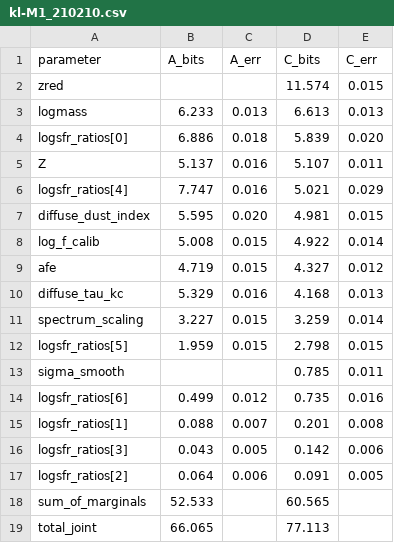
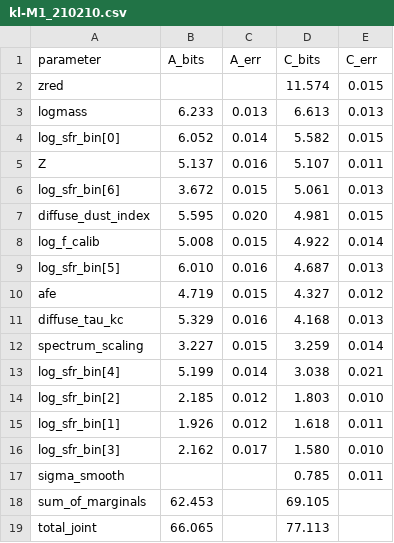
Before and after one commit to potatoist314/cosmic-chronometers-jwst, a CSV file: wiki/analyses/m1-210210-reference/kl-M1_210210.csv, drawn as a sheet.

```diff
--- a/wiki/analyses/m1-210210-reference/kl-M1_210210.csv
+++ b/wiki/analyses/m1-210210-reference/kl-M1_210210.csv
@@ -3,7 +3,8 @@ zred,,,11.574,0.015
 logmass,6.233,0.013,6.613,0.013
-logsfr_ratios[0],6.886,0.018,5.839,0.020
+log_sfr_bin[0],6.052,0.014,5.582,0.015
 Z,5.137,0.016,5.107,0.011
-logsfr_ratios[4],7.747,0.016,5.021,0.029
+log_sfr_bin[6],3.672,0.015,5.061,0.013
 diffuse_dust_index,5.595,0.020,4.981,0.015
 log_f_calib,5.008,0.015,4.922,0.014
+log_sfr_bin[5],6.010,0.016,4.687,0.013
 afe,4.719,0.015,4.327,0.012
@@ -11,9 +12,8 @@ diffuse_tau_kc,5.329,0.016,4.168,0.013
 spectrum_scaling,3.227,0.015,3.259,0.014
-logsfr_ratios[5],1.959,0.015,2.798,0.015
+log_sfr_bin[4],5.199,0.014,3.038,0.021
+log_sfr_bin[2],2.185,0.012,1.803,0.010
+log_sfr_bin[1],1.926,0.012,1.618,0.011
+log_sfr_bin[3],2.162,0.017,1.580,0.010
 sigma_smooth,,,0.785,0.011
-logsfr_ratios[6],0.499,0.012,0.735,0.016
-logsfr_ratios[1],0.088,0.007,0.201,0.008
-logsfr_ratios[3],0.043,0.005,0.142,0.006
-logsfr_ratios[2],0.064,0.006,0.091,0.005
-sum_of_marginals,52.533,,60.565,
+sum_of_marginals,62.453,,69.105,
 total_joint,66.065,,77.113,
```
Also changed, not shown: 7 other files.
